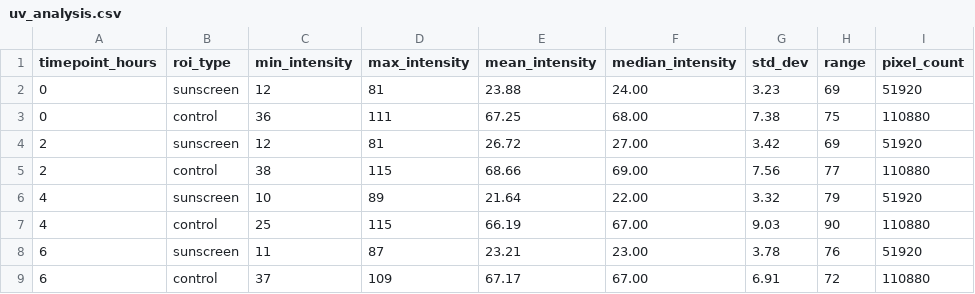
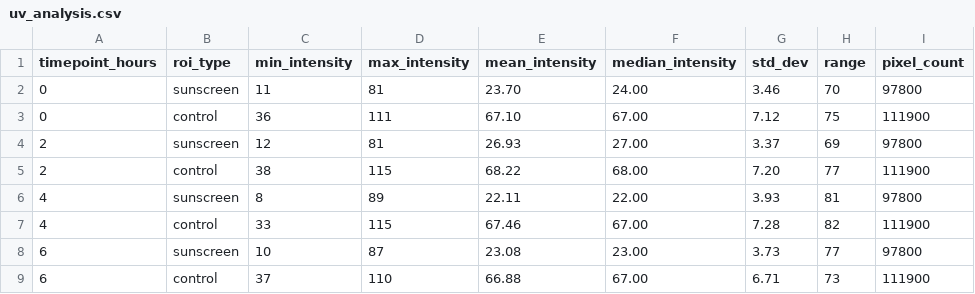
Before and after one commit to PolinaSmo/sunscreen_analysis2, a CSV file: outputs/reports/uv_analysis.csv, drawn as a sheet.

```diff
--- a/outputs/reports/uv_analysis.csv
+++ b/outputs/reports/uv_analysis.csv
@@ -1,9 +1,9 @@
 timepoint_hours,roi_type,min_intensity,max_intensity,mean_intensity,median_intensity,std_dev,range,pixel_count
-0,sunscreen,12,81,23.88,24.00,3.23,69,51920
-0,control,36,111,67.25,68.00,7.38,75,110880
-2,sunscreen,12,81,26.72,27.00,3.42,69,51920
-2,control,38,115,68.66,69.00,7.56,77,110880
-4,sunscreen,10,89,21.64,22.00,3.32,79,51920
-4,control,25,115,66.19,67.00,9.03,90,110880
-6,sunscreen,11,87,23.21,23.00,3.78,76,51920
-6,control,37,109,67.17,67.00,6.91,72,110880
+0,sunscreen,11,81,23.70,24.00,3.46,70,97800
+0,control,36,111,67.10,67.00,7.12,75,111900
+2,sunscreen,12,81,26.93,27.00,3.37,69,97800
+2,control,38,115,68.22,68.00,7.20,77,111900
+4,sunscreen,8,89,22.11,22.00,3.93,81,97800
+4,control,33,115,67.46,67.00,7.28,82,111900
+6,sunscreen,10,87,23.08,23.00,3.73,77,97800
+6,control,37,110,66.88,67.00,6.71,73,111900
```
Also changed, not shown: 7 other files.
